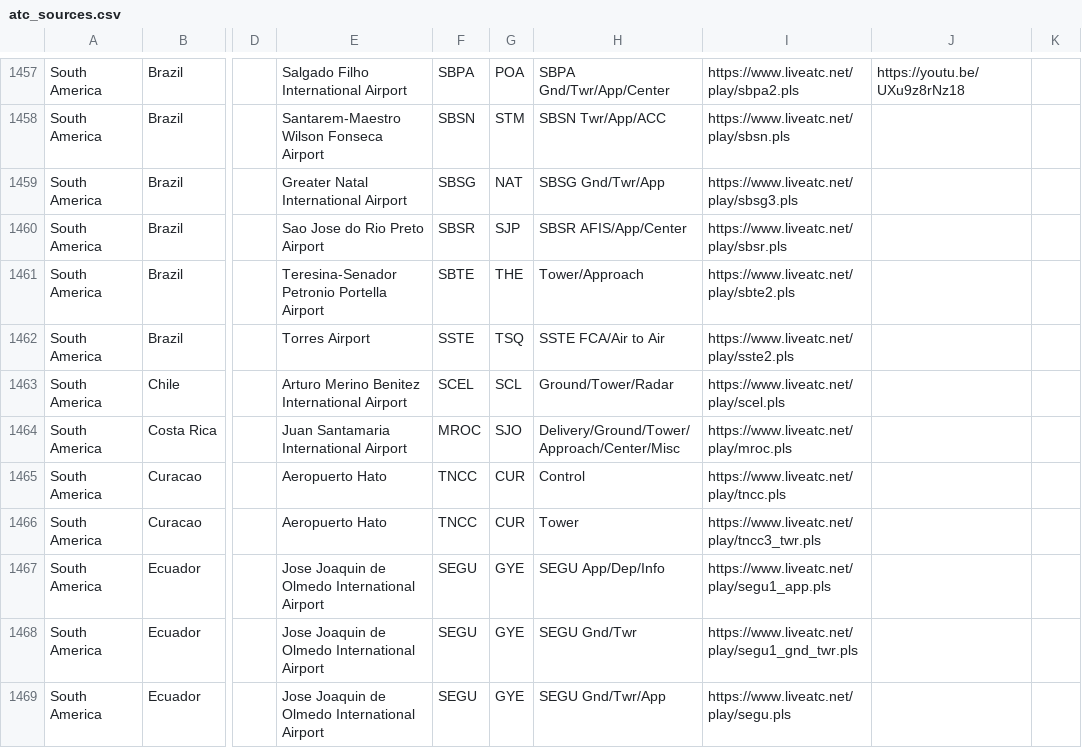
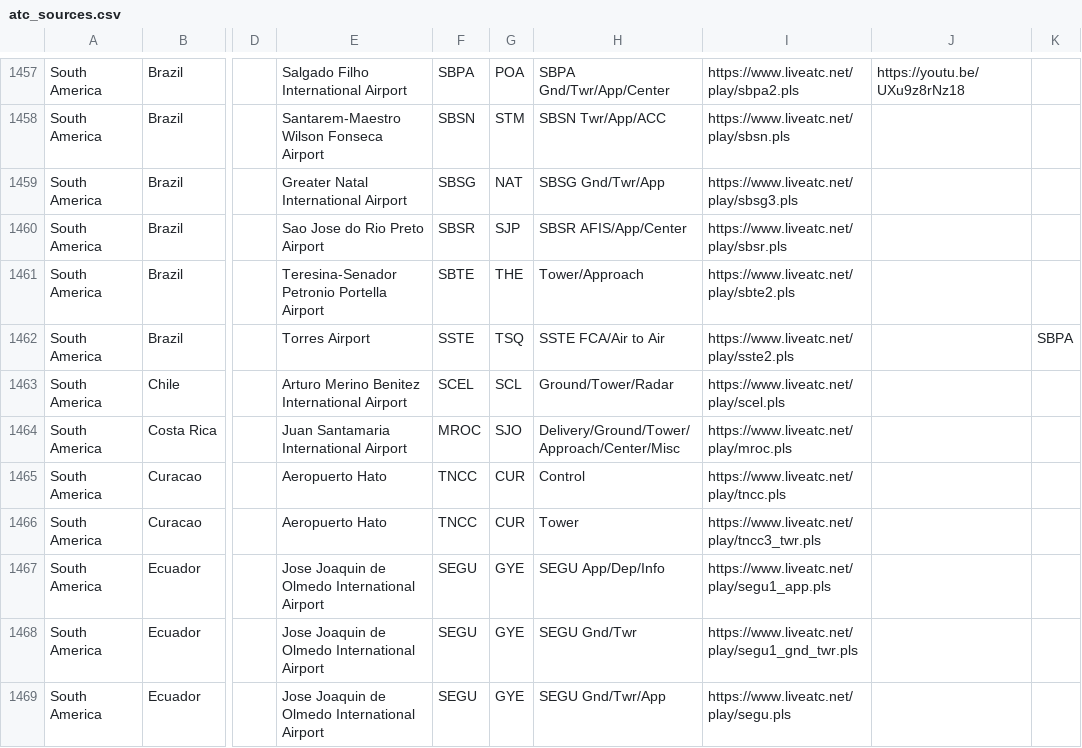
Before and after one commit to RoMinjun/lofiatc.ps1, a CSV file: atc_sources.csv, drawn as a sheet; only a part is shown, gaps mark what is left out; the diff names each change by its address in the sheet, - before the commit and + after, or states it on an @@ line.

Commit message:
added alternate METAR for SSTE

```diff
--- a/atc_sources.csv
+++ b/atc_sources.csv
-K1462: (empty)
+K1462: SBPA
```
